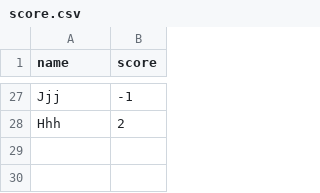
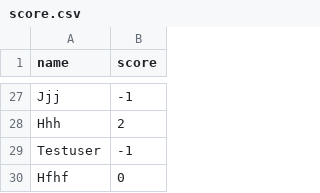
Before and after one commit to prechy123/spellinggame, a CSV file: score.csv, drawn as a sheet; only a part is shown, gaps mark what is left out.

```diff
--- a/score.csv
+++ b/score.csv
@@ -28 +28,3 @@ Jjj,-1
 Hhh,2
+Testuser,-1
+Hfhf,0
```
Also changed, not shown: 1 other file.
